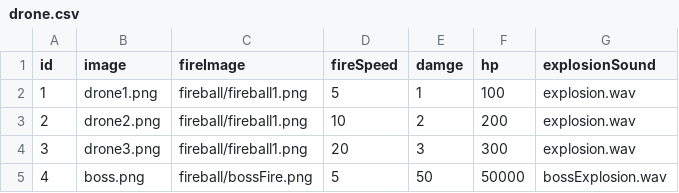
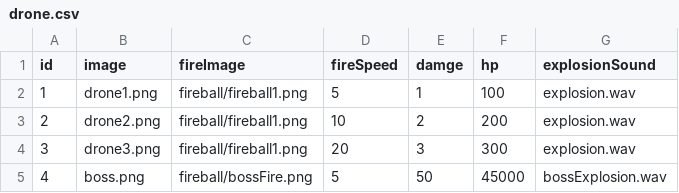
Before and after one commit to phamquocbao2002/SpaceShipGame, a CSV file: assets/database/drone.csv, drawn as a sheet.

```diff
--- a/assets/database/drone.csv
+++ b/assets/database/drone.csv
@@ -4,2 +4,2 @@ id,image,fireImage,fireSpeed,damge,hp,explosionSound
 3,drone3.png,fireball/fireball1.png,20,3,300,explosion.wav
-4,boss.png,fireball/bossFire.png,5,50,50000,bossExplosion.wav
+4,boss.png,fireball/bossFire.png,5,50,45000,bossExplosion.wav
```
Also changed, not shown: assets/database/item.csv, 14 other files.
